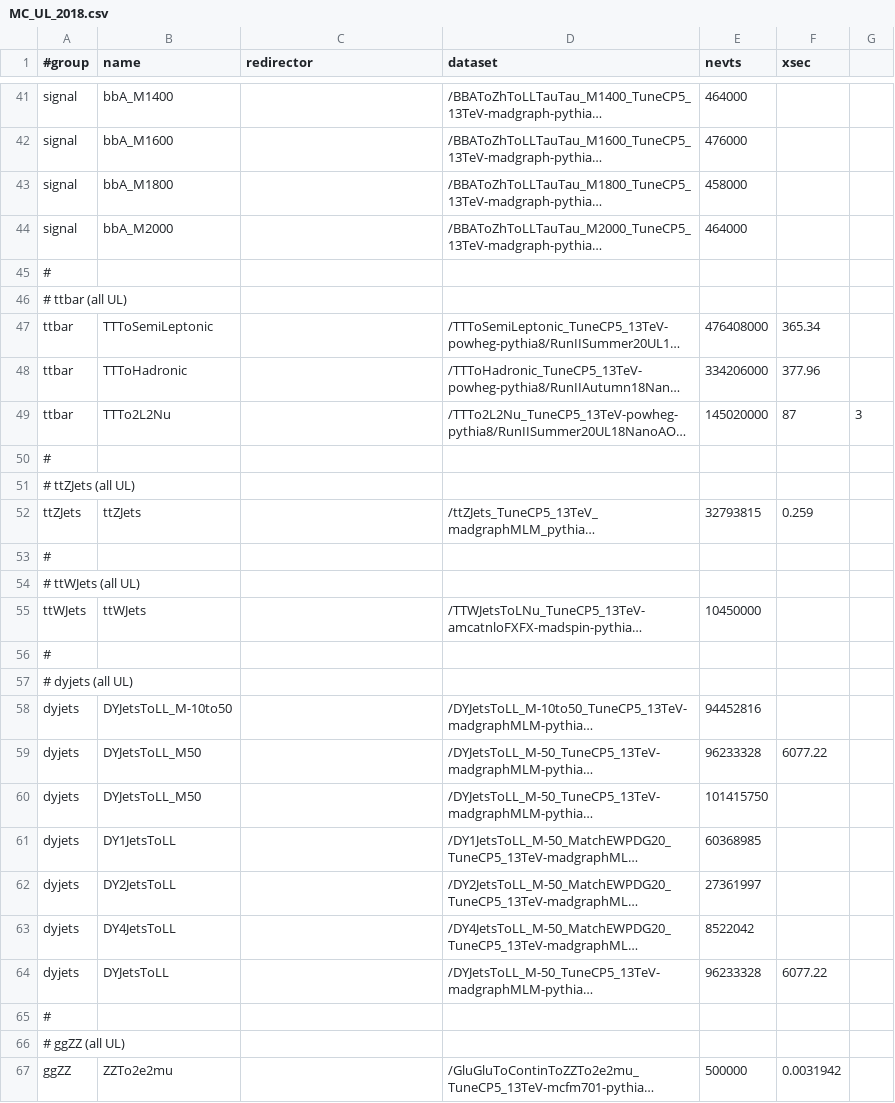
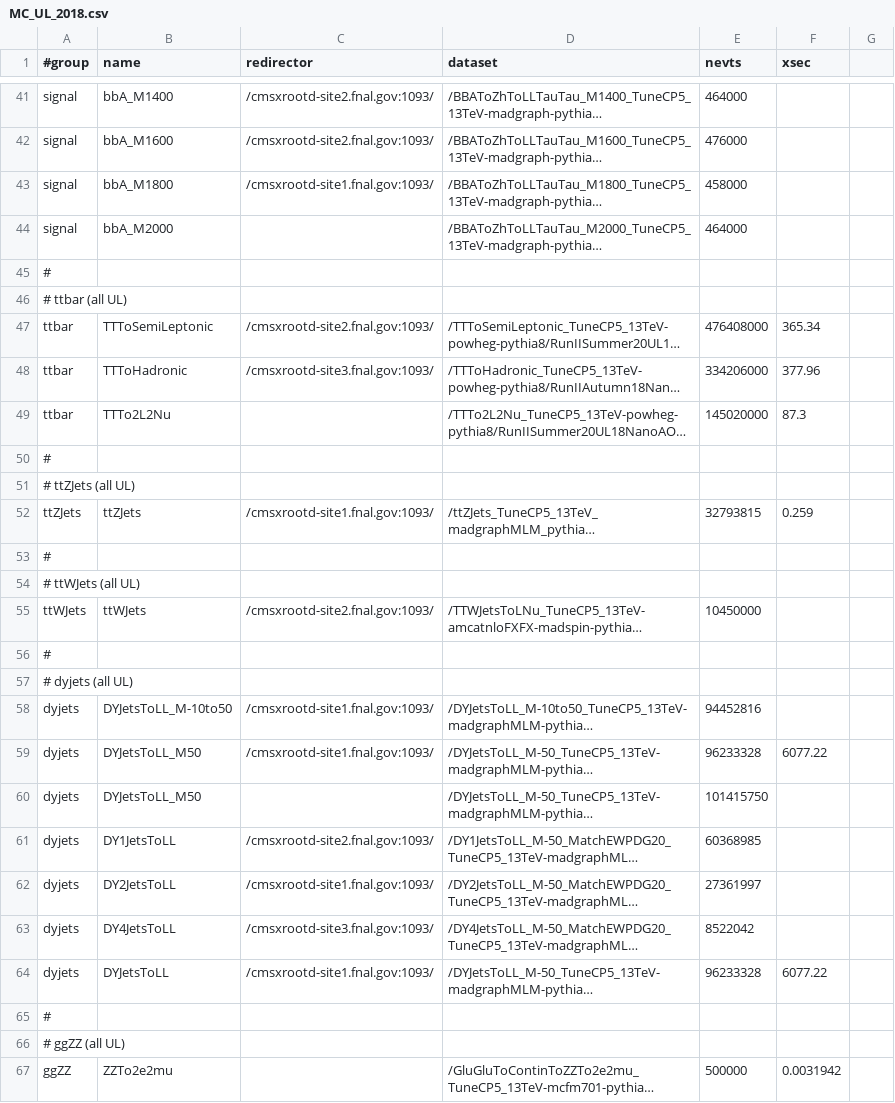
Before and after one commit to GageDeZoort/AZh_Princeton, a CSV file: sample_lists/MC_UL_2018.csv, drawn as a sheet; only a part is shown, gaps mark what is left out; long unchanged cells end in …; the diff covers the shown part only; the diff names each change by its address in the sheet, - before the commit and + after, or states it on an @@ line.

```diff
--- a/sample_lists/MC_UL_2018.csv
+++ b/sample_lists/MC_UL_2018.csv
-C41:C42 (redirector): (empty)
+C41:C42 (redirector): /cmsxrootd-site2.fnal.gov:1093/
-C43 (redirector): (empty)
+C43 (redirector): /cmsxrootd-site1.fnal.gov:1093/
-C47 (redirector): (empty)
+C47 (redirector): /cmsxrootd-site2.fnal.gov:1093/
-C48 (redirector): (empty)
+C48 (redirector): /cmsxrootd-site3.fnal.gov:1093/
-F49 (xsec): 87
+F49 (xsec): 87.3
-G49: 3
+G49: (empty)
-C52 (redirector): (empty)
+C52 (redirector): /cmsxrootd-site1.fnal.gov:1093/
-C55 (redirector): (empty)
+C55 (redirector): /cmsxrootd-site2.fnal.gov:1093/
-C58:C59 (redirector): (empty)
+C58:C59 (redirector): /cmsxrootd-site1.fnal.gov:1093/
-C61 (redirector): (empty)
+C61 (redirector): /cmsxrootd-site2.fnal.gov:1093/
-C62 (redirector): (empty)
+C62 (redirector): /cmsxrootd-site1.fnal.gov:1093/
-C63 (redirector): (empty)
+C63 (redirector): /cmsxrootd-site3.fnal.gov:1093/
-C64 (redirector): (empty)
+C64 (redirector): /cmsxrootd-site1.fnal.gov:1093/
```
Also changed, not shown: 38 edited cells elsewhere in this file, 5 other files.
